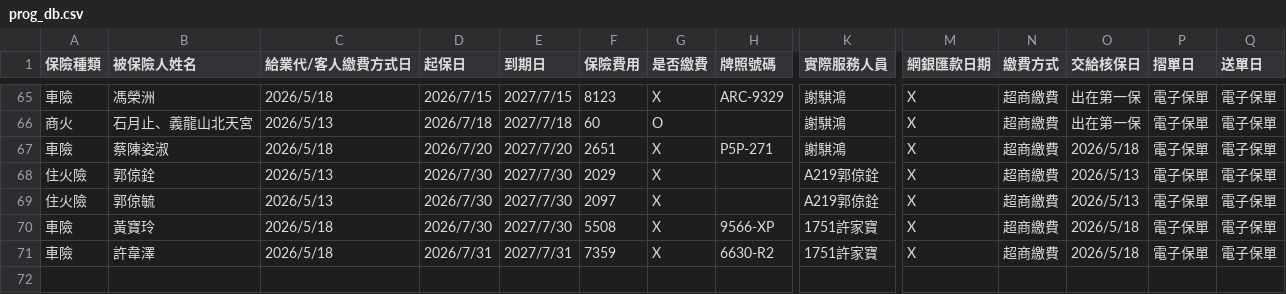
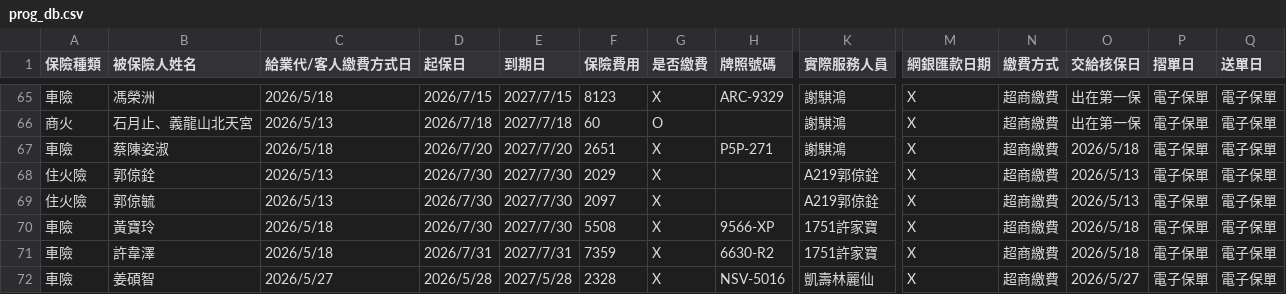
Before and after one commit to ShiauHa-insurance-management-system/insurance_app, a CSV file: prog_db.csv, drawn as a sheet; only a part is shown, gaps mark what is left out; rows hold the shown columns only; the diff names each change by its address in the sheet, - before the commit and + after, or states it on an @@ line.

Commit message:
Add files via upload

```diff
--- a/prog_db.csv
+++ b/prog_db.csv
+row 72: 車險 | 姜碩智 | 2026/5/27 | 2026/5/28 | 2027/5/28 | 2328 | X | NSV-5016 | 凱壽林麗仙 | X | 超商繳費 | 2026/5/27 | 電子保單 | 電子保單
```
